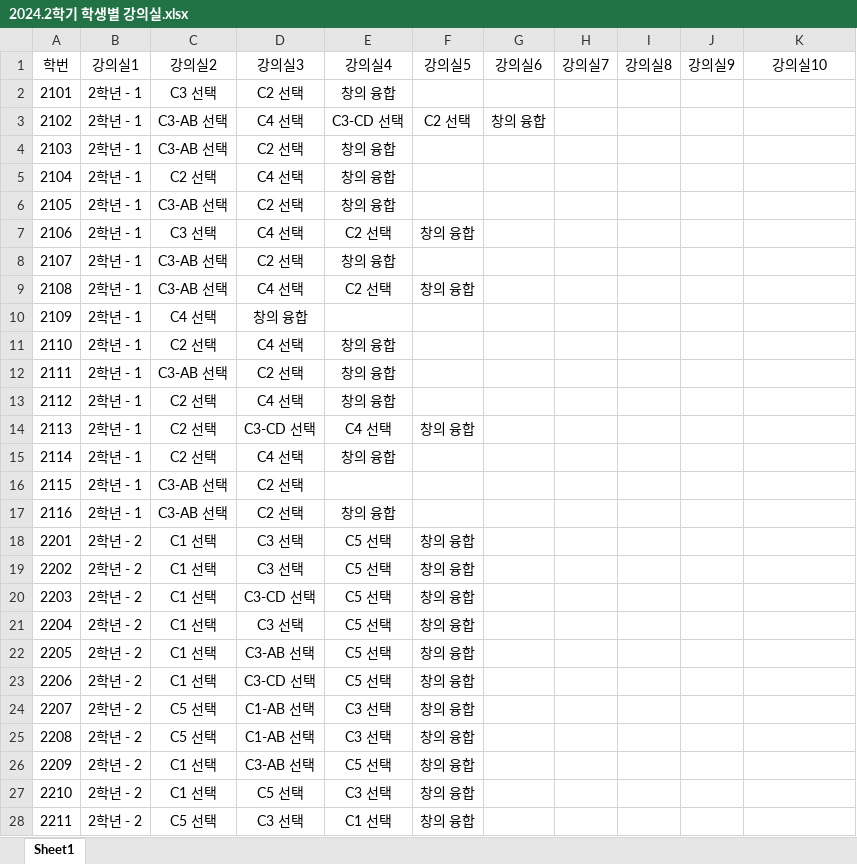
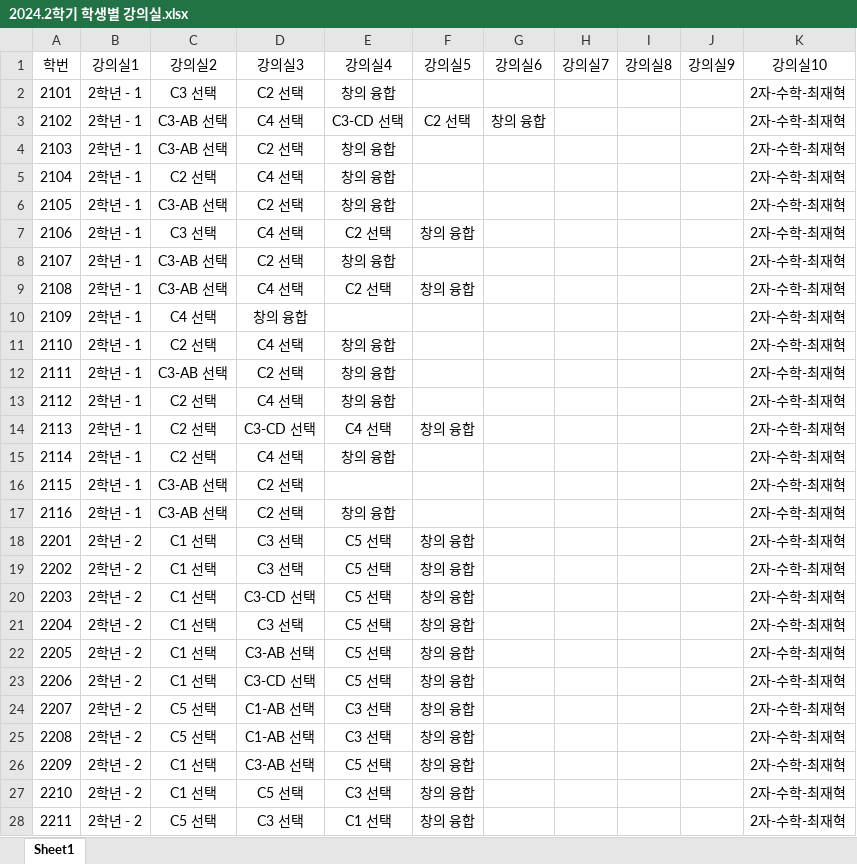
Before and after one commit to ChoisMath/2024.2_timetable_Search, an Excel workbook: 2024.2학기 학생별 강의실.xlsx, sheet Sheet1, drawn as a sheet; only a part is shown; values as stored, in another font and other column widths than the file's, no borders; the diff covers the shown part only; the diff names each change by its address in the sheet, - before the commit and + after, or states it on an @@ line.

```diff
--- a/2024.2학기 학생별 강의실.xlsx (sheet Sheet1)
+++ b/2024.2학기 학생별 강의실.xlsx (sheet Sheet1)
-K2:K28 (강의실10): (empty)
+K2:K28 (강의실10): 2자-수학-최재혁
```
Also changed, not shown: 96 added rows and 158 edited cells elsewhere in this sheet, 1 other file.
